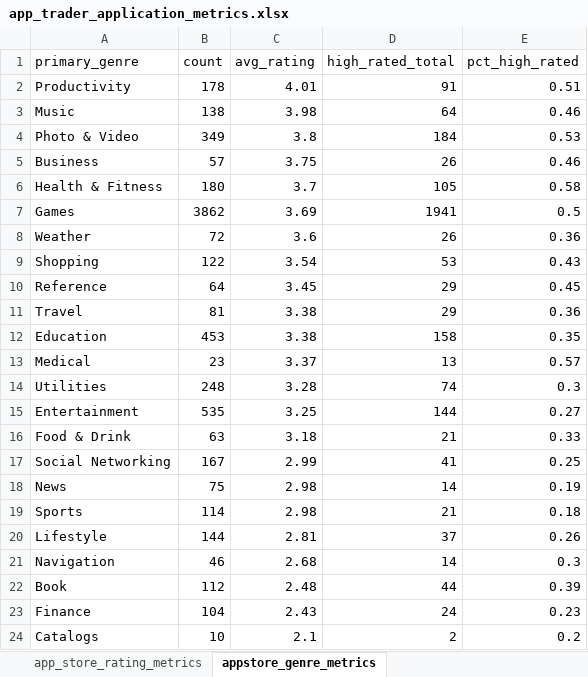
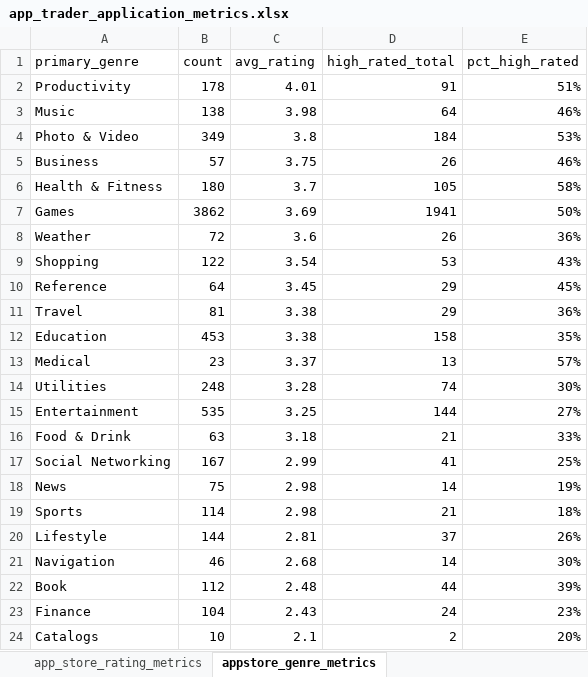
Before and after one commit to robertlanier/app-trader, an Excel workbook: data/app_trader_application_metrics.xlsx, sheet appstore_genre_metrics, drawn as a sheet; values as stored, in another font and other column widths than the file's, no borders; charts and pictures and table styles not drawn; the diff names each change by its address in the sheet, - before the commit and + after, or states it on an @@ line.

Commit message:
Updated metrics spreadsheet - RL

```diff
--- a/data/app_trader_application_metrics.xlsx (sheet appstore_genre_metrics)
+++ b/data/app_trader_application_metrics.xlsx (sheet appstore_genre_metrics)
-E2 (pct_high_rated): 0.51
+E2 (pct_high_rated): 51%
-E3 (pct_high_rated): 0.46
+E3 (pct_high_rated): 46%
-E4 (pct_high_rated): 0.53
+E4 (pct_high_rated): 53%
-E5 (pct_high_rated): 0.46
+E5 (pct_high_rated): 46%
-E6 (pct_high_rated): 0.58
+E6 (pct_high_rated): 58%
-E7 (pct_high_rated): 0.5
+E7 (pct_high_rated): 50%
-E8 (pct_high_rated): 0.36
+E8 (pct_high_rated): 36%
-E9 (pct_high_rated): 0.43
+E9 (pct_high_rated): 43%
-E10 (pct_high_rated): 0.45
+E10 (pct_high_rated): 45%
-E11 (pct_high_rated): 0.36
+E11 (pct_high_rated): 36%
-E12 (pct_high_rated): 0.35
+E12 (pct_high_rated): 35%
-E13 (pct_high_rated): 0.57
+E13 (pct_high_rated): 57%
-E14 (pct_high_rated): 0.3
+E14 (pct_high_rated): 30%
-E15 (pct_high_rated): 0.27
+E15 (pct_high_rated): 27%
-E16 (pct_high_rated): 0.33
+E16 (pct_high_rated): 33%
-E17 (pct_high_rated): 0.25
+E17 (pct_high_rated): 25%
-E18 (pct_high_rated): 0.19
+E18 (pct_high_rated): 19%
-E19 (pct_high_rated): 0.18
+E19 (pct_high_rated): 18%
-E20 (pct_high_rated): 0.26
+E20 (pct_high_rated): 26%
-E21 (pct_high_rated): 0.3
+E21 (pct_high_rated): 30%
-E22 (pct_high_rated): 0.39
+E22 (pct_high_rated): 39%
-E23 (pct_high_rated): 0.23
+E23 (pct_high_rated): 23%
-E24 (pct_high_rated): 0.2
+E24 (pct_high_rated): 20%
```
Also changed, not shown: sheet pct_of_app_content_rating_play, sheet playstore_rating_metrics, sheet pct_of_app_content_rating_app, sheet app_store_rating_metrics, hidden cells, charts or pictures.
